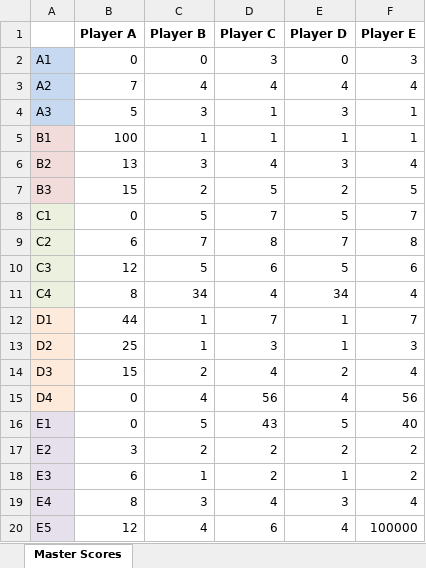
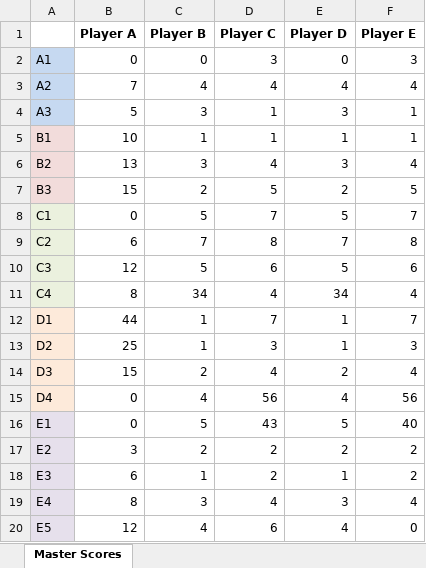
Before and after one commit to SamirW/Multi-party-ZOPA, an Excel workbook: Hesperia.xlsx, sheet Master Scores, drawn as a sheet; values as stored, in another font and other column widths than the file's, no borders; the diff names each change by its address in the sheet, - before the commit and + after, or states it on an @@ line.

```diff
--- a/Hesperia.xlsx (sheet Master Scores)
+++ b/Hesperia.xlsx (sheet Master Scores)
-B5 (Player A): 100
+B5 (Player A): 10
-F20 (Player E): 100000
+F20 (Player E): 0
```
Also changed, not shown: 4 other files.
